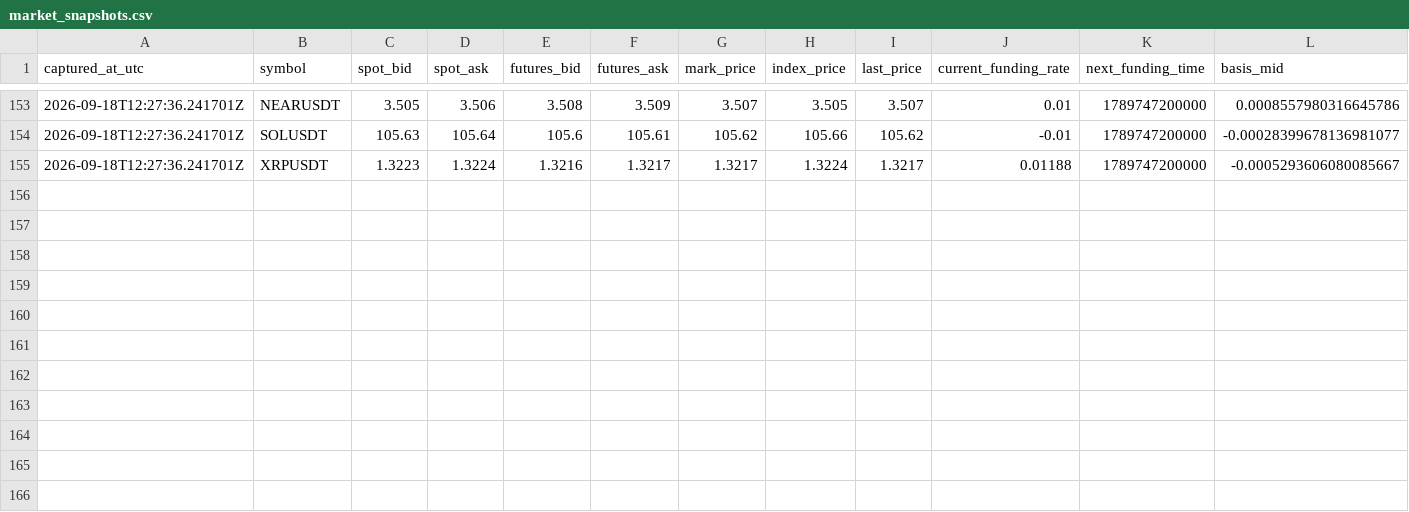
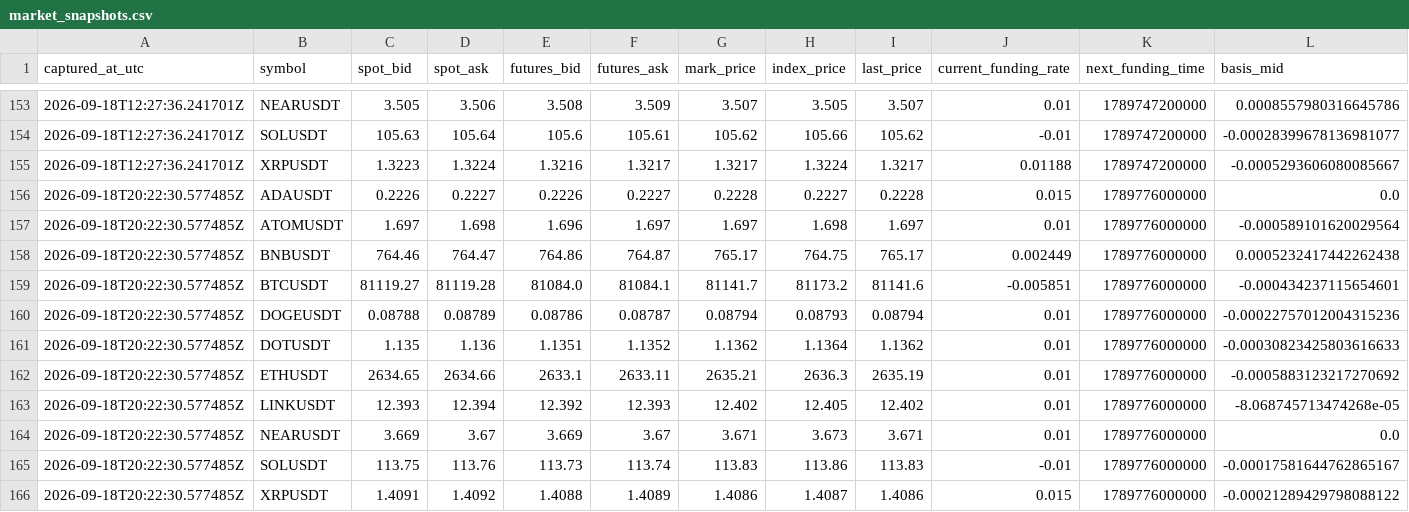
Before and after one commit to sirbob1998-eng/bitunix-paper-test, a CSV file: paper_test/market_snapshots.csv, drawn as a sheet; only a part is shown, gaps mark what is left out; rows hold the shown columns only; the diff names each change by its address in the sheet, - before the commit and + after, or states it on an @@ line.

```diff
--- a/paper_test/market_snapshots.csv
+++ b/paper_test/market_snapshots.csv
+row 156: 2026-09-18T20:22:30.577485Z | ADAUSDT | 0.2226 | 0.2227 | 0.2226 | 0.2227 | 0.2228 | 0.2227 | 0.2228 | 0.015 | 1789776000000 | 0.0
+row 157: 2026-09-18T20:22:30.577485Z | ATOMUSDT | 1.697 | 1.698 | 1.696 | 1.697 | 1.697 | 1.698 | 1.697 | 0.01 | 1789776000000 | -0.000589101620029564
+row 158: 2026-09-18T20:22:30.577485Z | BNBUSDT | 764.46 | 764.47 | 764.86 | 764.87 | 765.17 | 764.75 | 765.17 | 0.002449 | 1789776000000 | 0.0005232417442262438
+row 159: 2026-09-18T20:22:30.577485Z | BTCUSDT | 81119.27 | 81119.28 | 81084.0 | 81084.1 | 81141.7 | 81173.2 | 81141.6 | -0.005851 | 1789776000000 | -0.000434237115654601
+row 160: 2026-09-18T20:22:30.577485Z | DOGEUSDT | 0.08788 | 0.08789 | 0.08786 | 0.08787 | 0.08794 | 0.08793 | 0.08794 | 0.01 | 1789776000000 | -0.00022757012004315236
+row 161: 2026-09-18T20:22:30.577485Z | DOTUSDT | 1.135 | 1.136 | 1.1351 | 1.1352 | 1.1362 | 1.1364 | 1.1362 | 0.01 | 1789776000000 | -0.00030823425803616633
+row 162: 2026-09-18T20:22:30.577485Z | ETHUSDT | 2634.65 | 2634.66 | 2633.1 | 2633.11 | 2635.21 | 2636.3 | 2635.19 | 0.01 | 1789776000000 | -0.0005883123217270692
+row 163: 2026-09-18T20:22:30.577485Z | LINKUSDT | 12.393 | 12.394 | 12.392 | 12.393 | 12.402 | 12.405 | 12.402 | 0.01 | 1789776000000 | -8.068745713474268e-05
+row 164: 2026-09-18T20:22:30.577485Z | NEARUSDT | 3.669 | 3.67 | 3.669 | 3.67 | 3.671 | 3.673 | 3.671 | 0.01 | 1789776000000 | 0.0
+row 165: 2026-09-18T20:22:30.577485Z | SOLUSDT | 113.75 | 113.76 | 113.73 | 113.74 | 113.83 | 113.86 | 113.83 | -0.01 | 1789776000000 | -0.00017581644762865167
+row 166: 2026-09-18T20:22:30.577485Z | XRPUSDT | 1.4091 | 1.4092 | 1.4088 | 1.4089 | 1.4086 | 1.4087 | 1.4086 | 0.015 | 1789776000000 | -0.00021289429798088122
```
Also changed, not shown: paper_test/funding.csv, paper_test/snapshots.csv, 1 other file.
